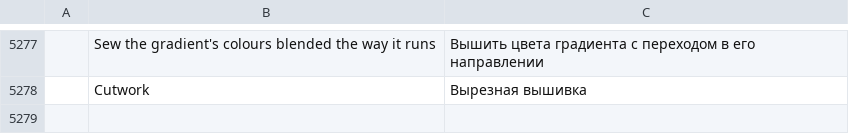
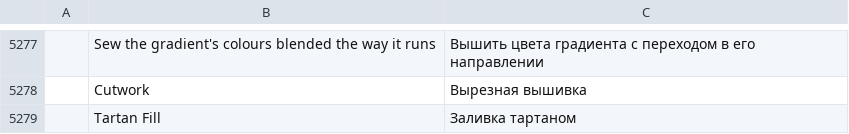
Before and after one commit to SiteSentrix/StitchFoundry, a TSV file: crates/ui-egui/src/i18n/ru.tsv, drawn as a sheet; only a part is shown, gaps mark what is left out; the diff names each change by its address in the sheet, - before the commit and + after, or states it on an @@ line.

```diff
--- a/crates/ui-egui/src/i18n/ru.tsv
+++ b/crates/ui-egui/src/i18n/ru.tsv
+row 5279:  | Tartan Fill | Заливка тартаном
```
Also changed, not shown: crates/ui-egui/src/i18n/cs.tsv, crates/ui-egui/src/i18n/de.tsv, 11 other files.
